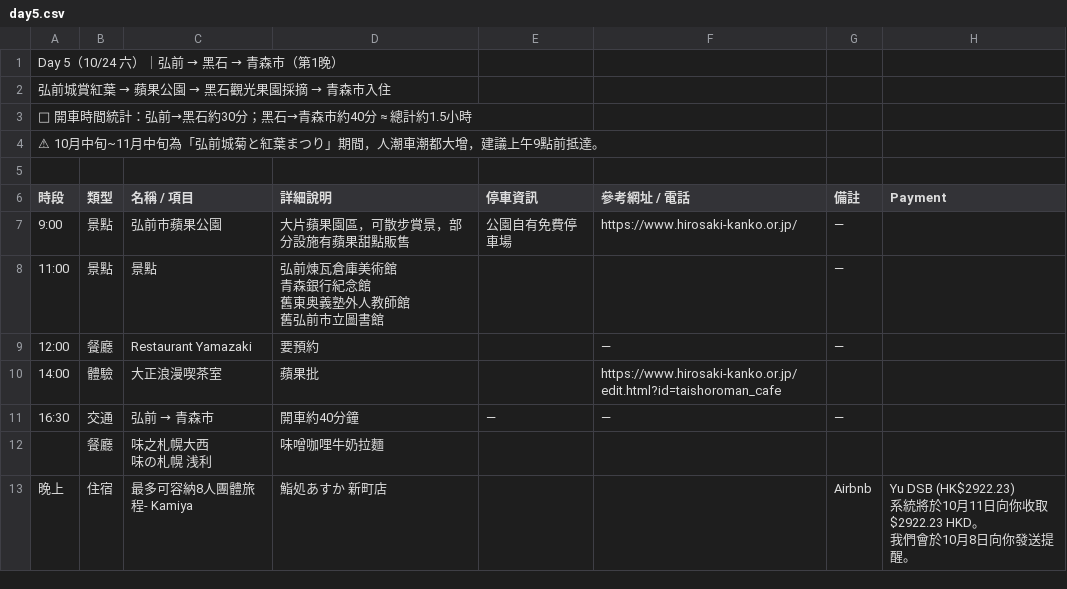
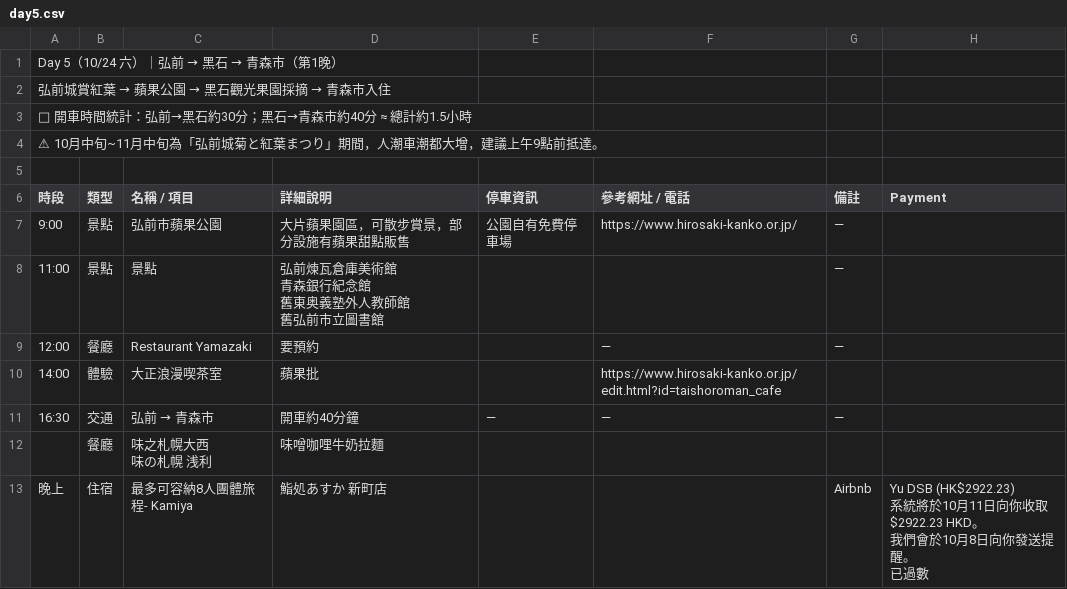
Before and after one commit to kcy3309/tohoku-trip-2026, a CSV file: _data/day5.csv, drawn as a sheet.

```diff
--- a/_data/day5.csv
+++ b/_data/day5.csv
@@ -16,5 +16,7 @@ Day 5（10/24 六）｜弘前 → 黑石 → 青森市（第1晚）,,,,,,,
 味の札幌 浅利",味噌咖哩牛奶拉麵,,,,
-晚上,住宿,最多可容納8人團體旅程- Kamiya,鮨処あすか 新町店,,,Airbnb,"Yu DSB (HK$2922.23)
-
-系統將於10月11日向你收取$2922.23 HKD。
-我們會於10月8日向你發送提醒。"
+晚上,住宿,最多可容納8人團體旅程- Kamiya,鮨処あすか 新町店,,,Airbnb,"Yu DSB (HK$2922.23)
+
+系統將於10月11日向你收取$2922.23 HKD。
+我們會於10月8日向你發送提醒。
+
+已過數"
```
Also changed, not shown: _data/cost.csv, _data/day11.csv, 9 other files.
